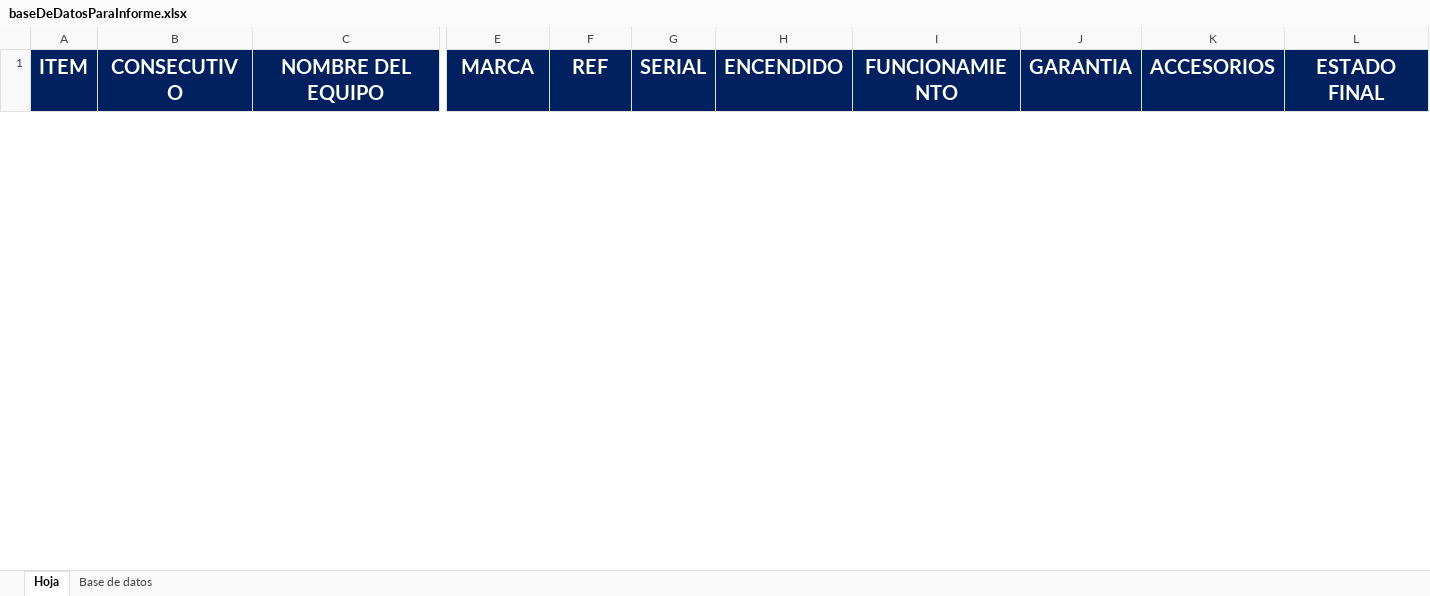
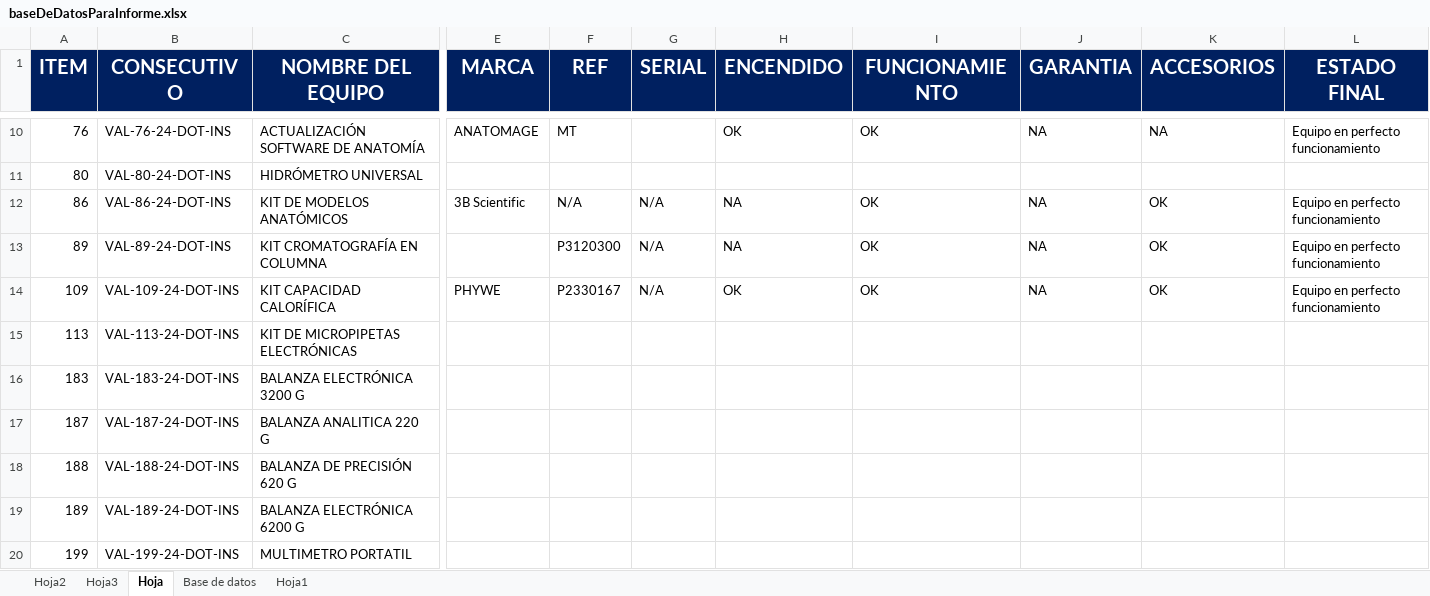
Before and after one commit to davidkht/automatizacionDocumental, an Excel workbook: basesDeDatos/baseDeDatosParaInforme.xlsx, sheet Hoja, drawn as a sheet; only a part is shown, gaps mark what is left out; values as stored, in another font and other column widths than the file's, no borders; rows hold the shown columns only; the diff covers the shown part only; the diff names each change by its address in the sheet, - before the commit and + after, or states it on an @@ line.

```diff
--- a/basesDeDatos/baseDeDatosParaInforme.xlsx (sheet Hoja)
+++ b/basesDeDatos/baseDeDatosParaInforme.xlsx (sheet Hoja)
+sheet tab: Hoja2
+sheet tab: Hoja3
+sheet tab: Hoja1
+row 10: 76 | VAL-76-24-DOT-INS | ACTUALIZACIÓN SOFTWARE DE ANATOMÍA | ANATOMAGE | MT |  | OK | OK | NA | NA | Equipo en perfecto funcionamiento
+row 11: 80 | VAL-80-24-DOT-INS | HIDRÓMETRO UNIVERSAL
+row 12: 86 | VAL-86-24-DOT-INS | KIT DE MODELOS ANATÓMICOS | 3B Scientific | N/A | N/A | NA | OK | NA | OK | Equipo en perfecto funcionamiento
+row 13: 89 | VAL-89-24-DOT-INS | KIT CROMATOGRAFÍA EN COLUMNA |  | P3120300 | N/A | NA | OK | NA | OK | Equipo en perfecto funcionamiento
+row 14: 109 | VAL-109-24-DOT-INS | KIT CAPACIDAD CALORÍFICA | PHYWE | P2330167 | N/A | OK | OK | NA | OK | Equipo en perfecto funcionamiento
+row 15: 113 | VAL-113-24-DOT-INS | KIT DE MICROPIPETAS ELECTRÓNICAS
+row 16: 183 | VAL-183-24-DOT-INS | BALANZA ELECTRÓNICA 3200 G
+row 17: 187 | VAL-187-24-DOT-INS | BALANZA ANALITICA 220 G
+row 18: 188 | VAL-188-24-DOT-INS | BALANZA DE PRECISIÓN 620 G
+row 19: 189 | VAL-189-24-DOT-INS | BALANZA ELECTRÓNICA 6200 G
+row 20: 199 | VAL-199-24-DOT-INS | MULTIMETRO PORTATIL
```
Also changed, not shown: 8 added rows and 2 removed rows elsewhere in this sheet, sheet Base de datos, basesDeDatos/listaDePrecios/Especificaciones_SP2024.xlsx, 9 other files.
